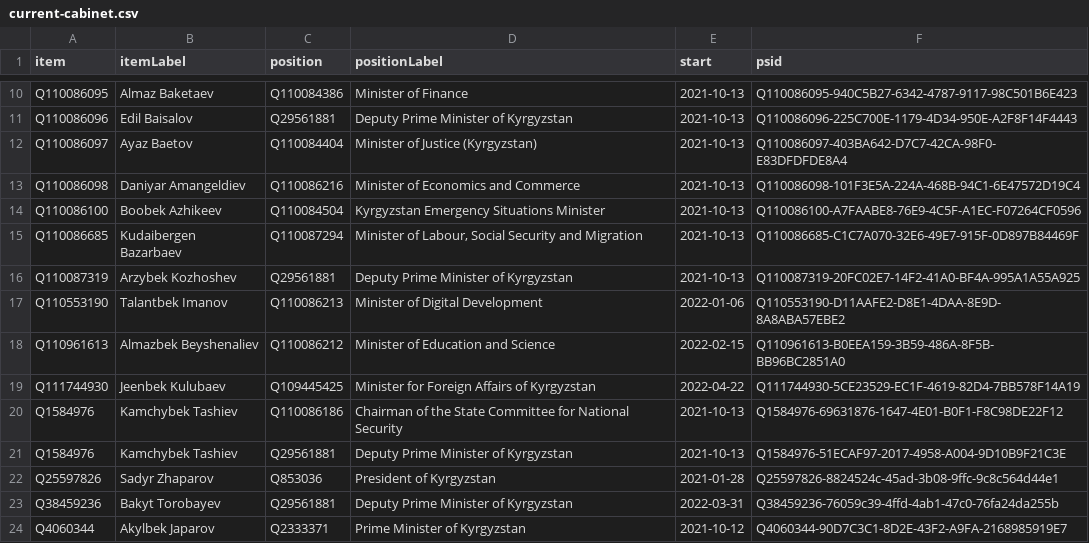
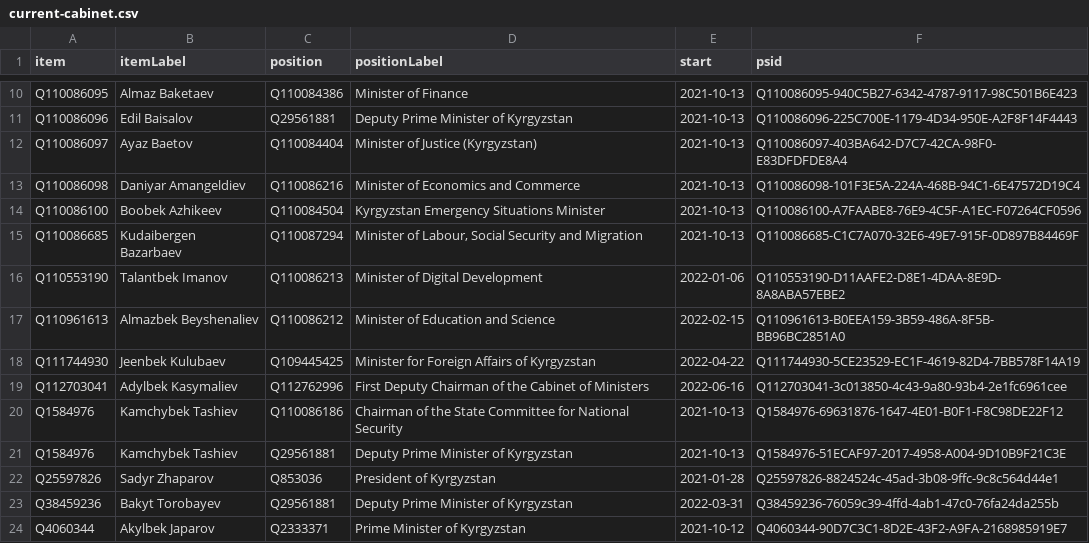
Before and after one commit to every-politician-scrapers/kyrgyzstan-ministers, a CSV file: wikidata/results/current-cabinet.csv, drawn as a sheet; only a part is shown, gaps mark what is left out; removed rows and columns are numbered as before the commit, all else as after; the diff names each change by its address in the sheet, - before the commit and + after, or states it on an @@ line.

Commit message:
Run SPARQL queries

```diff
--- a/wikidata/results/current-cabinet.csv
+++ b/wikidata/results/current-cabinet.csv
-row 16: Q110087319 | Arzybek Kozhoshev | Q29561881 | Deputy Prime Minister of Kyrgyzstan | 2021-10-13 | Q110087319-20FC02E7-14F2-41A0-BF4A-995A1A55A925
+row 19: Q112703041 | Adylbek Kasymaliev | Q112762996 | First Deputy Chairman of the Cabinet of Ministers | 2022-06-16 | Q112703041-3c013850-4c43-9a80-93b4-2e1fc6961cee
```
